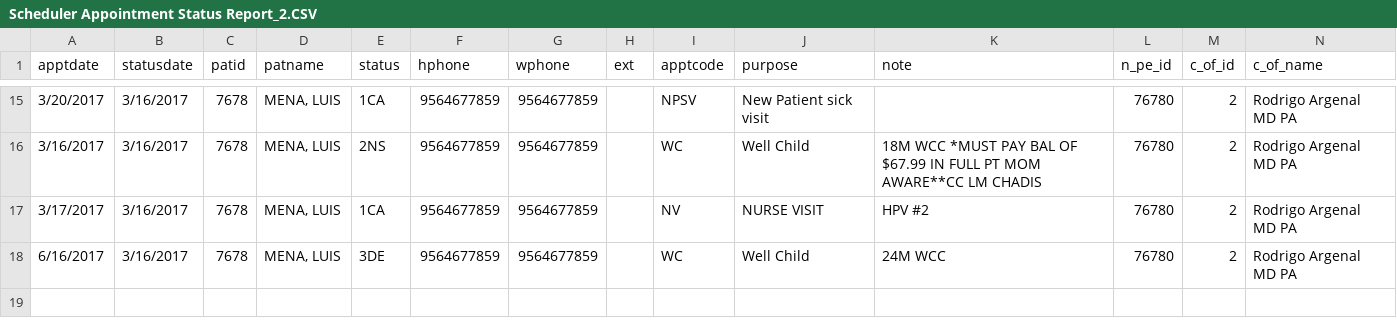
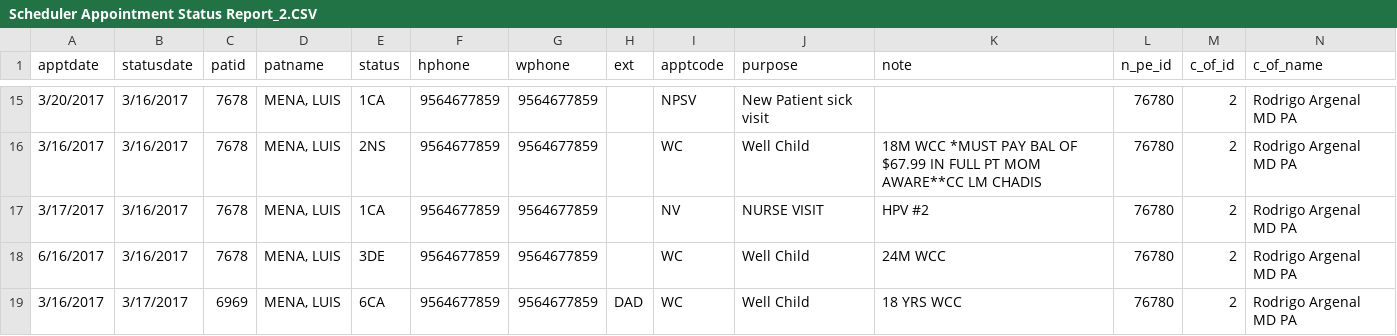
Before and after one commit to rresendez/quick_b, a CSV file: export_test/export csv/Scheduler Appointment Status Report_2.CSV, drawn as a sheet; only a part is shown, gaps mark what is left out; rows hold the shown columns only; the diff names each change by its address in the sheet, - before the commit and + after, or states it on an @@ line.

```diff
--- a/export_test/export csv/Scheduler Appointment Status Report_2.CSV
+++ b/export_test/export csv/Scheduler Appointment Status Report_2.CSV
+row 19: 3/16/2017 | 3/17/2017 | 6969 | MENA, LUIS | 6CA | 9564677859 | 9564677859 | DAD | WC | Well Child | 18 YRS WCC | 76780 | 2 | Rodrigo Argenal MD PA
```
Also changed, not shown: export_test/export csv/Scheduler Report_2.CSV, upload/test.csv, 5 other files.
